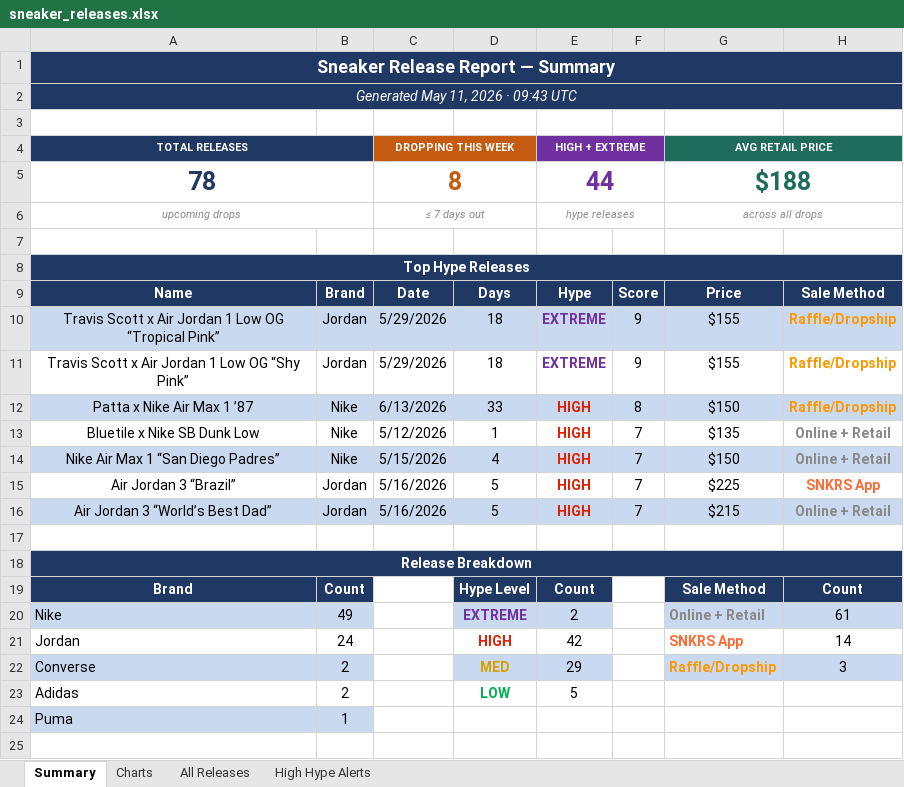
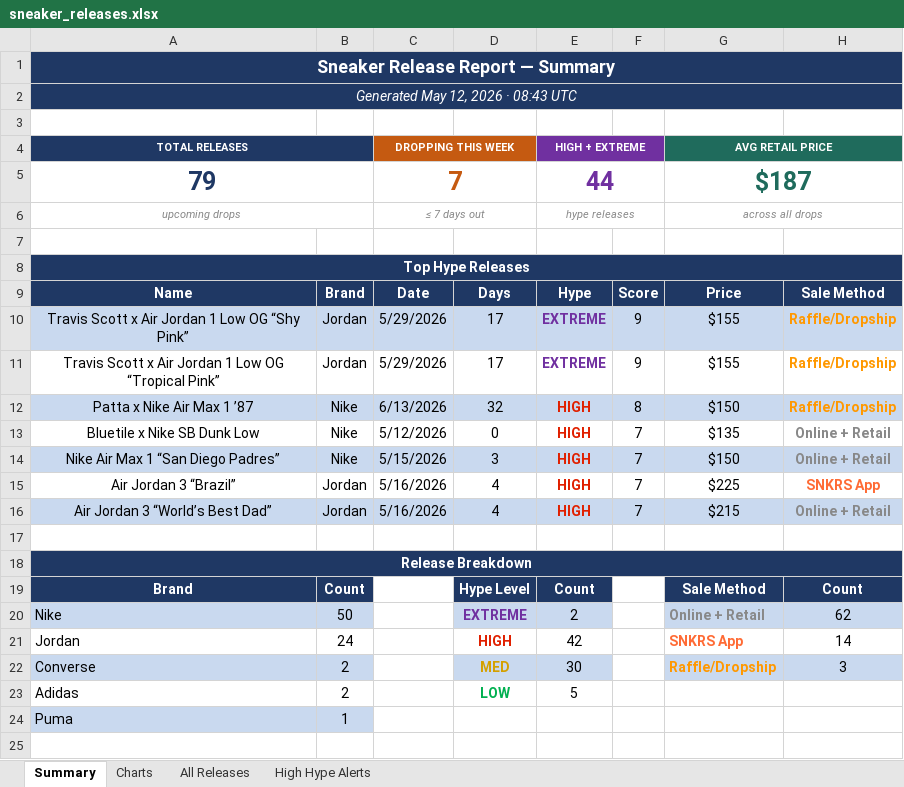
Before and after one commit to lordnader2002-sudo/Shoe-Tracker-v2, an Excel workbook: docs/data/sneaker_releases.xlsx, sheet Summary, drawn as a sheet; only a part is shown; values as stored, in another font and other column widths than the file's, no borders; removed rows and columns are numbered as before the commit, all else as after; the diff covers the shown part only; the diff names each change by its address in the sheet, - before the commit and + after, or states it on an @@ line.

```diff
--- a/docs/data/sneaker_releases.xlsx (sheet Summary)
+++ b/docs/data/sneaker_releases.xlsx (sheet Summary)
-A2 (TOTAL RELEASES): Generated May 11, 2026 · 09:43 UTC
+A2 (TOTAL RELEASES): Generated May 12, 2026 · 08:43 UTC
-row 5: 78 |  | 8 |  | 44 |  | $188
+row 5: 79 |  | 7 |  | 44 |  | $187
-row 10: Travis Scott x Air Jordan 1 Low OG “Tropical Pink” | Jordan | 5/29/2026 | 18 | EXTREME | 9 | $155 | Raffle/Dropship
-A10:H10 fill: none
+A10:H10 fill: #C9D9EF
-D10: 18
+D10: 17
+row 11: Travis Scott x Air Jordan 1 Low OG “Tropical Pink” | Jordan | 5/29/2026 | 17 | EXTREME | 9 | $155 | Raffle/Dropship
-D12: 33
+D12: 32
-D13: 1
+D13: 0
-D14: 4
+D14: 3
-D15:D16: 5
+D15:D16: 4
-B20: 49
+B20: 50
-H20: 61
+H20: 62
-E22 (HIGH + EXTREME): 29
+E22 (HIGH + EXTREME): 30
```
Also changed, not shown: 15 edited cells elsewhere in this sheet, sheet High Hype Alerts, sheet All Releases, sheet Charts, reports/sneaker_releases.xlsx, 1 other file.
